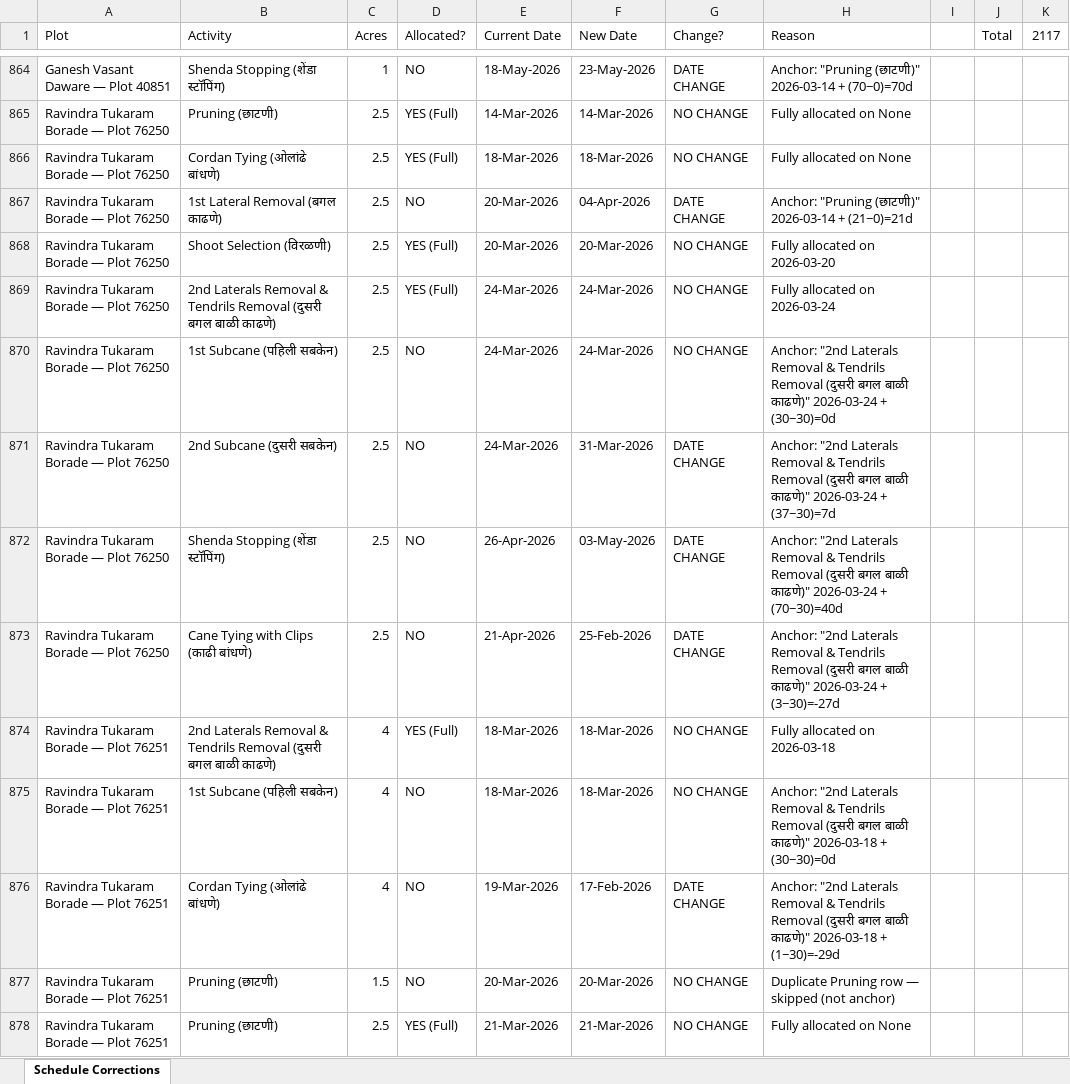
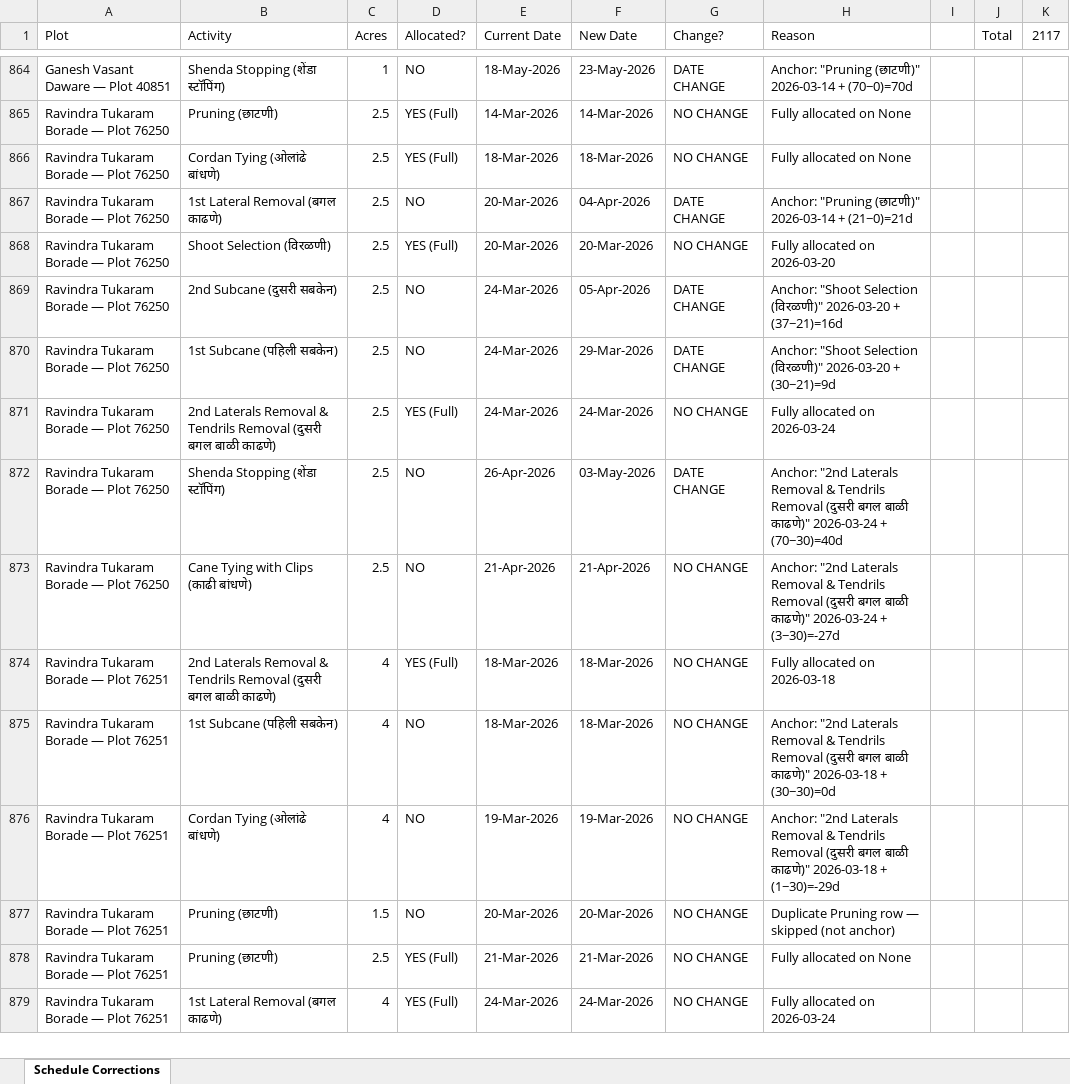
Before and after one commit to Bhati90/allocate, an Excel workbook: schedule_corrections_preview.xlsx, sheet Schedule Corrections, drawn as a sheet; only a part is shown, gaps mark what is left out; the shorter side is filled out with more unchanged rows; values as stored, in another font and other column widths than the file's, no cell formats; removed rows and columns are numbered as before the commit, all else as after; the diff covers the shown part only; the diff names each change by its address in the sheet, - before the commit and + after, or states it on an @@ line.

```diff
--- a/schedule_corrections_preview.xlsx (sheet Schedule Corrections)
+++ b/schedule_corrections_preview.xlsx (sheet Schedule Corrections)
+row 869: Ravindra Tukaram Borade — Plot 76250 | 2nd Subcane (दुसरी सबकेन) | 2.5 | NO | 24-Mar-2026 | 05-Apr-2026 | DATE CHANGE | Anchor: "Shoot Selection (विरळणी)" 2026-03-20 + (37−21)=16d
+row 870: Ravindra Tukaram Borade — Plot 76250 | 1st Subcane (पहिली सबकेन) | 2.5 | NO | 24-Mar-2026 | 29-Mar-2026 | DATE CHANGE | Anchor: "Shoot Selection (विरळणी)" 2026-03-20 + (30−21)=9d
-row 870: Ravindra Tukaram Borade — Plot 76250 | 1st Subcane (पहिली सबकेन) | 2.5 | NO | 24-Mar-2026 | 24-Mar-2026 | NO CHANGE | Anchor: "2nd Laterals Removal & Tendrils Removal (दुसरी बगल बाळी काढणे)" 2026-03-24 + (30−30)=0d
-row 871: Ravindra Tukaram Borade — Plot 76250 | 2nd Subcane (दुसरी सबकेन) | 2.5 | NO | 24-Mar-2026 | 31-Mar-2026 | DATE CHANGE | Anchor: "2nd Laterals Removal & Tendrils Removal (दुसरी बगल बाळी काढणे)" 2026-03-24 + (37−30)=7d
-F873 (New Date): 25-Feb-2026
+F873 (New Date): 21-Apr-2026
-G873 (Change?): DATE CHANGE
+G873 (Change?): NO CHANGE
-F876 (New Date): 17-Feb-2026
+F876 (New Date): 19-Mar-2026
-G876 (Change?): DATE CHANGE
+G876 (Change?): NO CHANGE
```
Also changed, not shown: 11 added rows, 11 removed rows, 199 moved rows and 530 edited cells elsewhere in this sheet, cell formats, 1 other file.
